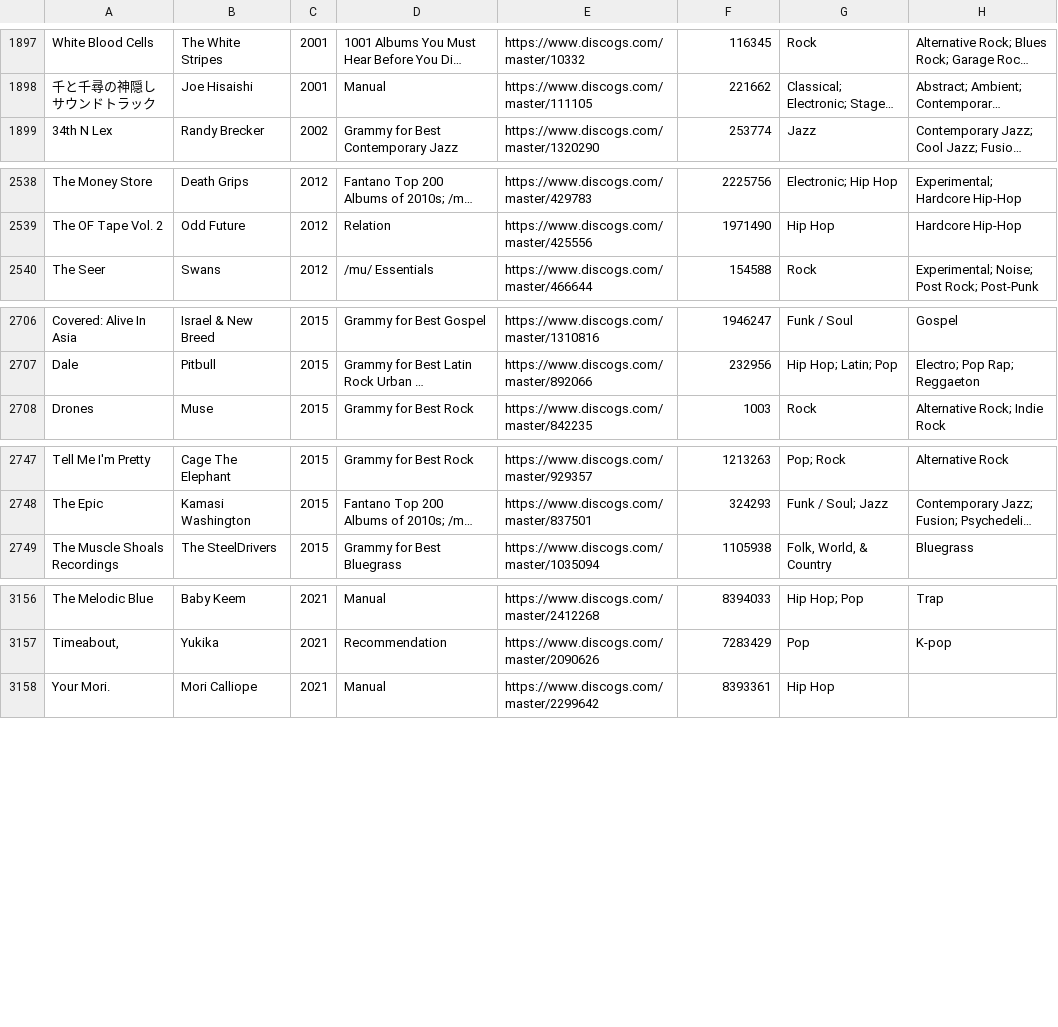
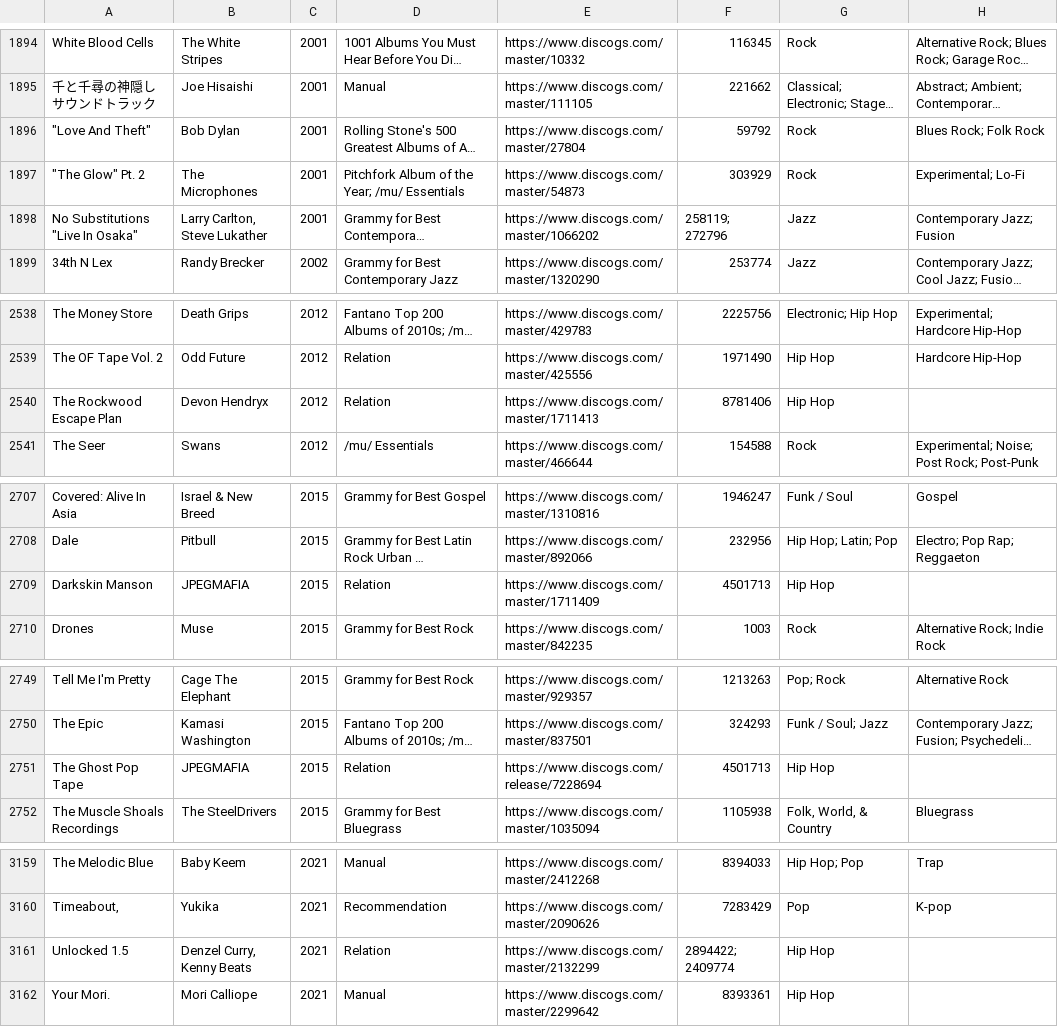
Before and after one commit to seanbreckenridge/albums, a CSV file: csv_data/all.csv, drawn as a sheet; only a part is shown, gaps mark what is left out; long unchanged cells end in …; the diff covers the shown part only; the diff names each change by its address in the sheet, - before the commit and + after, or states it on an @@ line.

```diff
--- a/csv_data/all.csv
+++ b/csv_data/all.csv
@@ row 1838 moved to row 1896: "Love And Theft" @@
@@ row 1839 moved to row 1897: "The Glow" Pt. 2 @@
@@ row 1871 moved to row 1898: No Substitutions "Live In Osaka" @@
+row 2540: The Rockwood Escape Plan | Devon Hendryx | 2012 | Relation | https://www.discogs.com/master/1711413 | 8781406 | Hip Hop
+row 2709: Darkskin Manson | JPEGMAFIA | 2015 | Relation | https://www.discogs.com/master/1711409 | 4501713 | Hip Hop
+row 2751: The Ghost Pop Tape | JPEGMAFIA | 2015 | Relation | https://www.discogs.com/release/7228694 | 4501713 | Hip Hop
+row 3161: Unlocked 1.5 | Denzel Curry, Kenny Beats | 2021 | Relation | https://www.discogs.com/master/2132299 | 2894422; 2409774 | Hip Hop
```
Also changed, not shown: 13 moved rows elsewhere in this file, csv_data/reasons/1001_Albums_You_Must_Hear_Before_You_Die.csv, csv_data/reasons/NME's_500_Greatest_Albums_of_All_Time.csv, 57 other files.
